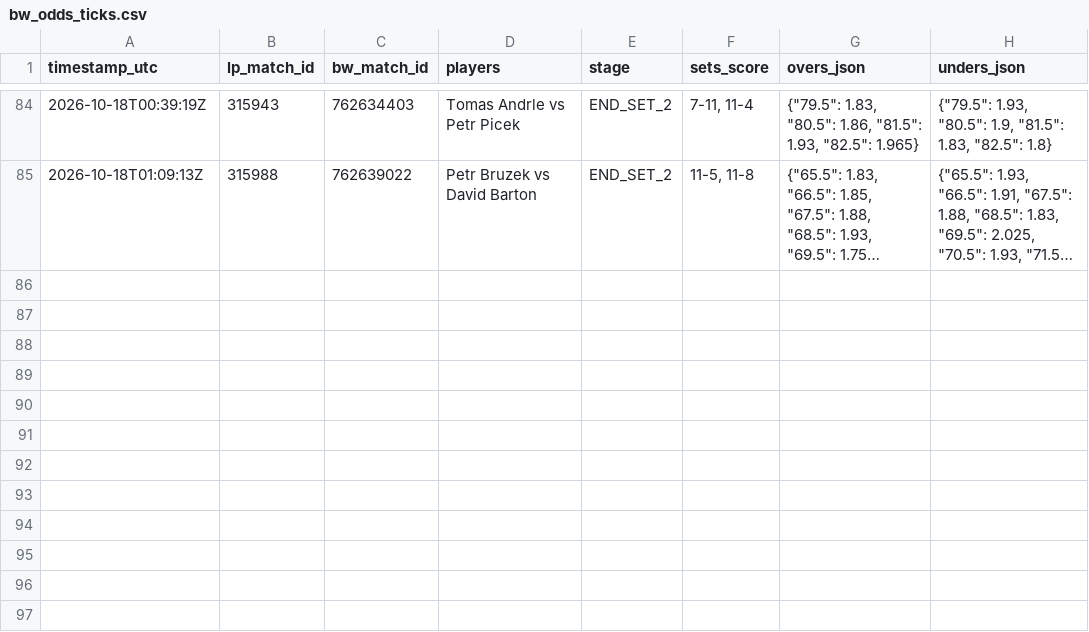
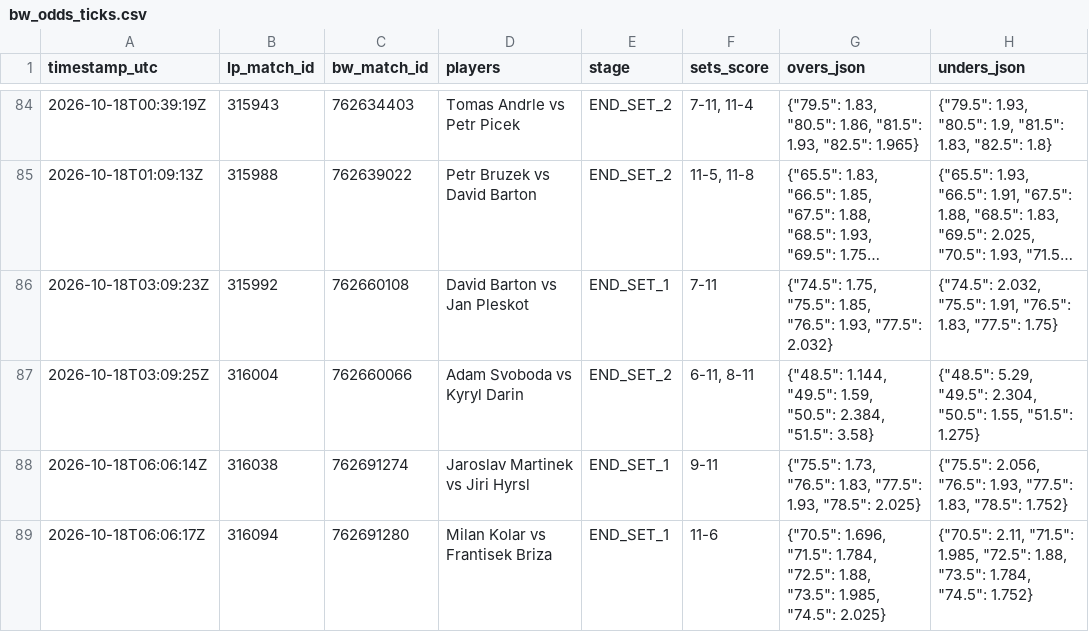
Before and after one commit to Blessed-200/core-telemetry-sync, a CSV file: bw_odds_ticks.csv, drawn as a sheet; only a part is shown, gaps mark what is left out; long unchanged cells end in …; the diff names each change by its address in the sheet, - before the commit and + after, or states it on an @@ line.

Commit message:
chore: sync LineMetrics state and odds ticks

```diff
--- a/bw_odds_ticks.csv
+++ b/bw_odds_ticks.csv
+row 86: 2026-10-18T03:09:23Z | 315992 | 762660108 | David Barton vs Jan Pleskot | END_SET_1 | 7-11 | {"74.5": 1.75, "75.5": 1.85, "76.5": 1.93, "77.5": 2.032} | {"74.5": 2.032, "75.5": 1.91, "76.5": 1.83, "77.5": 1.75}
+row 87: 2026-10-18T03:09:25Z | 316004 | 762660066 | Adam Svoboda vs Kyryl Darin | END_SET_2 | 6-11, 8-11 | {"48.5": 1.144, "49.5": 1.59, "50.5": 2.384, "51.5": 3.58} | {"48.5": 5.29, "49.5": 2.304, "50.5": 1.55, "51.5": 1.275}
+row 88: 2026-10-18T06:06:14Z | 316038 | 762691274 | Jaroslav Martinek vs Jiri Hyrsl | END_SET_1 | 9-11 | {"75.5": 1.73, "76.5": 1.83, "77.5": 1.93, "78.5": 2.025} | {"75.5": 2.056, "76.5": 1.93, "77.5": 1.83, "78.5": 1.752}
+row 89: 2026-10-18T06:06:17Z | 316094 | 762691280 | Milan Kolar vs Frantisek Briza | END_SET_1 | 11-6 | {"70.5": 1.696, "71.5": 1.784, "72.5": 1.88, "73.5": 1.985, "74.5": 2.025} | {"70.5": 2.11, "71.5": 1.985, "72.5": 1.88, "73.5": 1.784, "74.5": 1.752}
```
Also changed, not shown: 2 other files.
